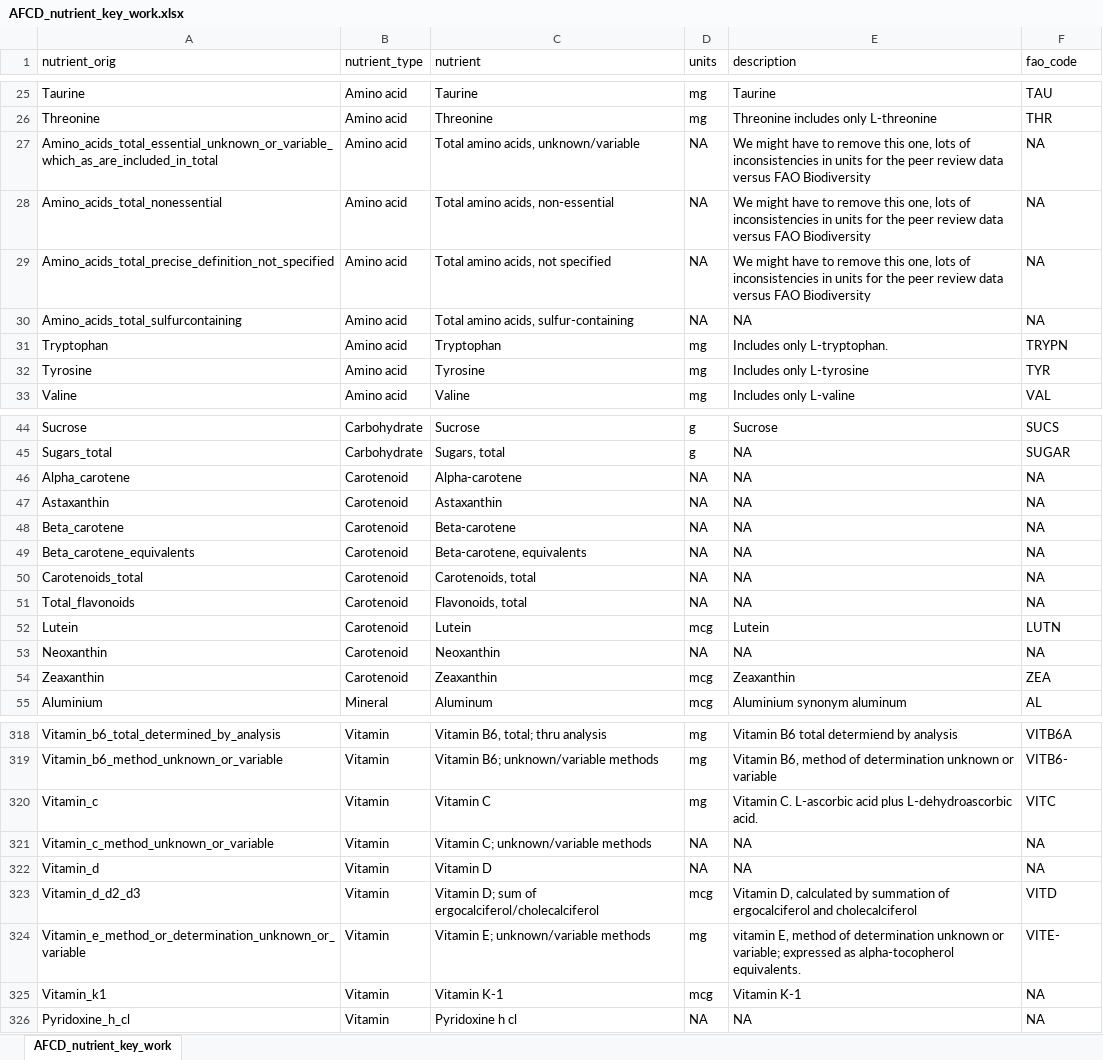
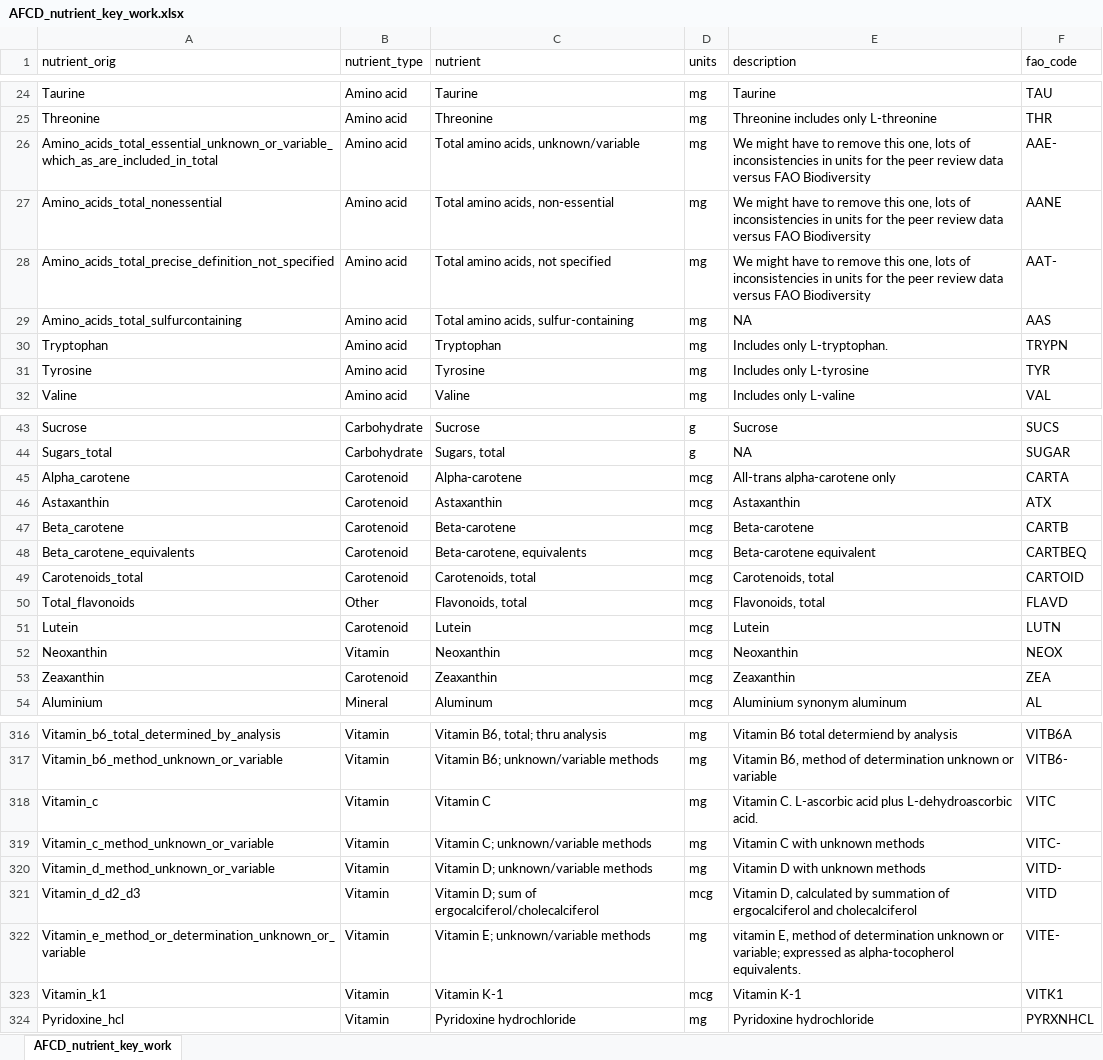
Before and after one commit to Aquatic-Food-Composition-Database/AFCD, an Excel workbook: data-raw/raw/AFCD_nutrient_key_work.xlsx, sheet AFCD_nutrient_key_work, drawn as a sheet; only a part is shown, gaps mark what is left out; values as stored, in another font and other column widths than the file's, no cell formats; removed rows and columns are numbered as before the commit, all else as after; the diff covers the shown part only; the diff names each change by its address in the sheet, - before the commit and + after, or states it on an @@ line.

Commit message:
Added MANY units and FAO codes to the nutrient key spreadsheet

```diff
--- a/data-raw/raw/AFCD_nutrient_key_work.xlsx (sheet AFCD_nutrient_key_work)
+++ b/data-raw/raw/AFCD_nutrient_key_work.xlsx (sheet AFCD_nutrient_key_work)
-D26:D29 (units): NA
+D26:D29 (units): mg
-F26 (fao_code): NA
+F26 (fao_code): AAE-
-F27 (fao_code): NA
+F27 (fao_code): AANE
-F28 (fao_code): NA
+F28 (fao_code): AAT-
-F29 (fao_code): NA
+F29 (fao_code): AAS
-D45:D50 (units): NA
+D45:D50 (units): mcg
-E45 (description): NA
+E45 (description): All-trans alpha-carotene only
-F45 (fao_code): NA
+F45 (fao_code): CARTA
-E46 (description): NA
+E46 (description): Astaxanthin
-F46 (fao_code): NA
+F46 (fao_code): ATX
-E47 (description): NA
+E47 (description): Beta-carotene
-F47 (fao_code): NA
+F47 (fao_code): CARTB
-E48 (description): NA
+E48 (description): Beta-carotene equivalent
-F48 (fao_code): NA
+F48 (fao_code): CARTBEQ
-E49 (description): NA
+E49 (description): Carotenoids, total
-F49 (fao_code): NA
+F49 (fao_code): CARTOID
-B50 (nutrient_type): Carotenoid
+B50 (nutrient_type): Other
-E50 (description): NA
+E50 (description): Flavonoids, total
-F50 (fao_code): NA
+F50 (fao_code): FLAVD
-B52 (nutrient_type): Carotenoid
+B52 (nutrient_type): Vitamin
-D52 (units): NA
+D52 (units): mcg
-E52 (description): NA
+E52 (description): Neoxanthin
-F52 (fao_code): NA
+F52 (fao_code): NEOX
-D319 (units): NA
+D319 (units): mg
-E319 (description): NA
+E319 (description): Vitamin C with unknown methods
-F319 (fao_code): NA
+F319 (fao_code): VITC-
-row 322: Vitamin_d | Vitamin | Vitamin D | NA | NA | NA
+row 320: Vitamin_d_method_unknown_or_variable | Vitamin | Vitamin D; unknown/variable methods | mg | Vitamin D with unknown methods | VITD-
-F323 (fao_code): NA
+F323 (fao_code): VITK1
-row 326: Pyridoxine_h_cl | Vitamin | Pyridoxine h cl | NA | NA | NA
+row 324: Pyridoxine_hcl | Vitamin | Pyridoxine hydrochloride | mg | Pyridoxine hydrochloride | PYRXNHCL
```
Also changed, not shown: 13 removed rows and 55 edited cells elsewhere in this sheet, cell formats, hidden cells.
